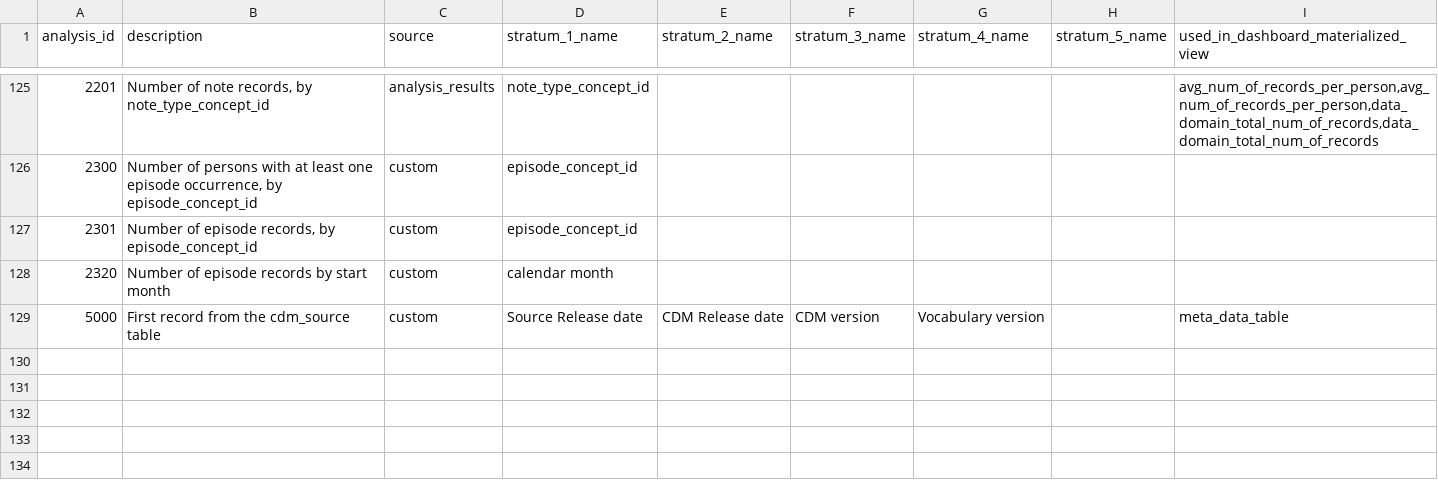
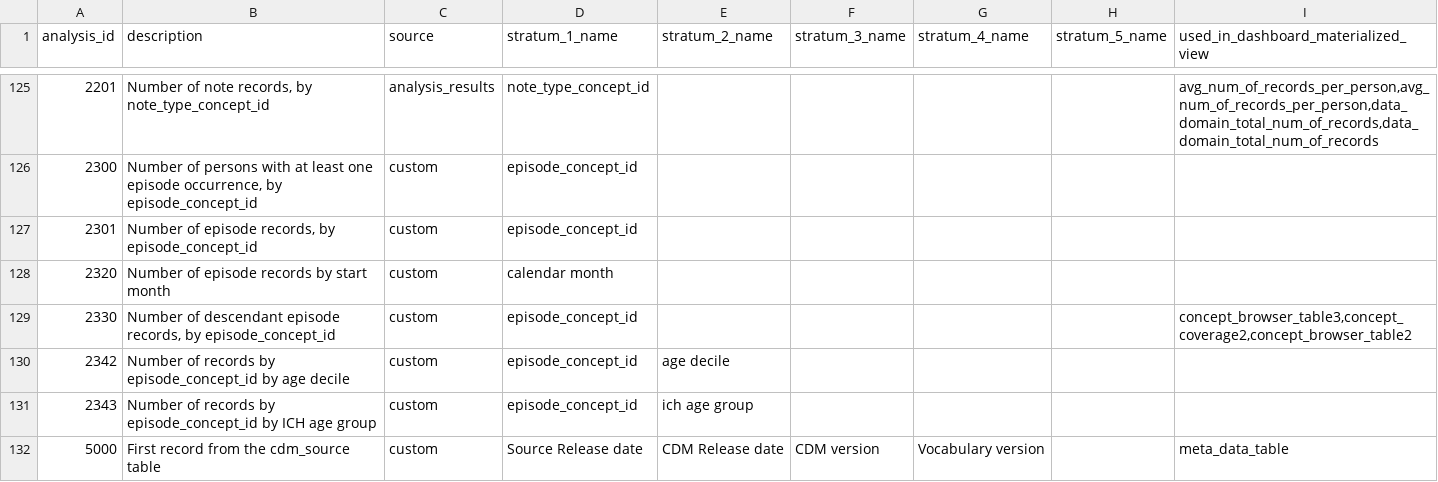
Before and after one commit to darwin-eu/DashboardExport, a CSV file: inst/csv/required_analysis_ids.csv, drawn as a sheet; only a part is shown, gaps mark what is left out.

Commit message:
add episode analyses 2330, 2342 and 2343

```diff
--- a/inst/csv/required_analysis_ids.csv
+++ b/inst/csv/required_analysis_ids.csv
@@ -128,2 +128,5 @@ analysis_id,description,source,stratum_1_name,stratum_2_name,stratum_3_name,stra
 2320,Number of episode records by start month,custom,calendar month,,,,,
+2330,"Number of descendant episode records, by episode_concept_id",custom,episode_concept_id,,,,,"concept_browser_table3,concept_coverage2,concept_browser_table2"
+2342,Number of records by episode_concept_id by age decile,custom,episode_concept_id,age decile,,,,
+2343,Number of records by episode_concept_id by ICH age group,custom,episode_concept_id,ich age group,,,,
 5000,First record from the cdm_source table,custom,Source Release date,CDM Release date,CDM version,Vocabulary version,,meta_data_table
```
Also changed, not shown: 3 other files.
